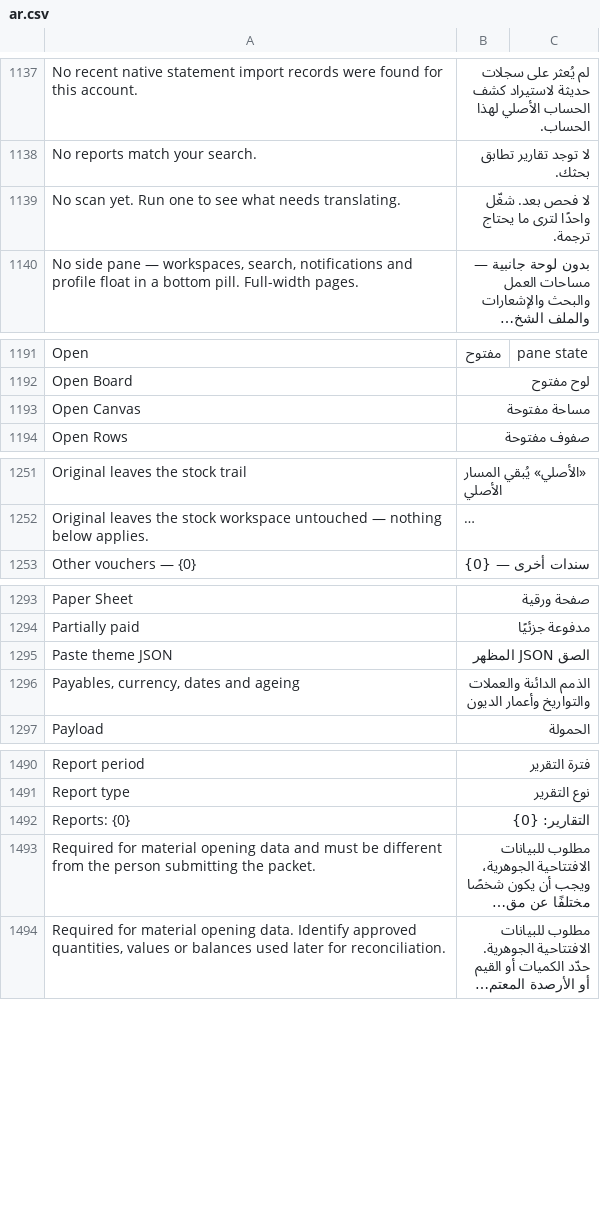
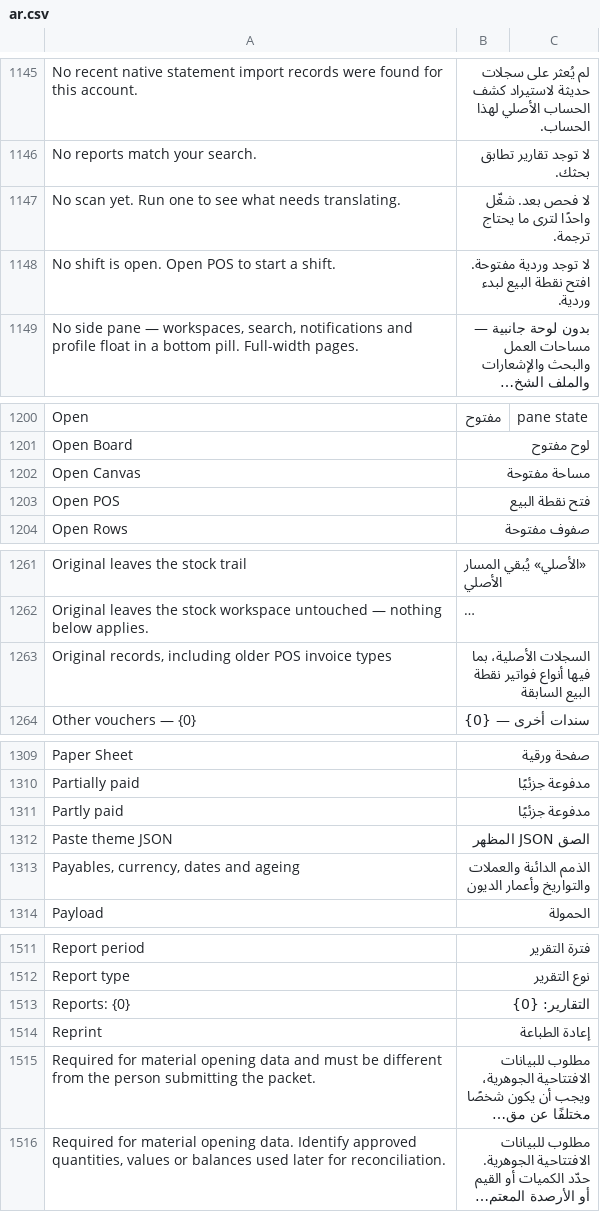
Before and after one commit to Bunood/bunood-theme, a CSV file: bunood_theme/translations/ar.csv, drawn as a sheet; only a part is shown, gaps mark what is left out; long unchanged cells end in …; the diff covers the shown part only; the diff names each change by its address in the sheet, - before the commit and + after, or states it on an @@ line.

Commit message:
Add a POS sales register page over the receipt union
bnd-pos-register lists every permitted POS receipt of both invoice
types through pos.receipt_register: today, this shift, mine, all and
returns, with search, a company filter and paging; each row shows the
receipt, customer and cashier, type and payment status, and opens the
native form or reprints in the native print view. The counter's
receipts tab links to it ("View all POS receipts").

Source: release/2026-10-03-as-is (0a8b549), page/bnd_pos_register, the
pos_workbench.js renderRegister and history-link hunks, the register
rules of pos_workbench.scss and their ar.po rows. Fixes: Reprint opens
/printview (the team's went through the held ZATCA delivery gate); the
Page's roles are set (Sales/Accounts User and Manager, Auditor, System
Manager; the team's had none); the styles are re-tokenised in the POS
surface's dialect (the team's palette was hard-coded); the filters are
a labelled group; the Arabic rows are fuzzy, and generic words ERPNext
already translates (POS, Receipts, Unpaid, Cashier) get no row of ours.
pos_js 9200 -> 11300 (measured 11,053), pos_css 5700 -> 6200 (measured
5,925).

```diff
--- a/bunood_theme/translations/ar.csv
+++ b/bunood_theme/translations/ar.csv
+row 1148: No shift is open. Open POS to start a shift. | لا توجد وردية مفتوحة. افتح نقطة البيع لبدء وردية.
+row 1203: Open POS | فتح نقطة البيع
+row 1263: Original records, including older POS invoice types | السجلات الأصلية، بما فيها أنواع فواتير نقطة البيع السابقة
+row 1311: Partly paid | مدفوعة جزئيًا
+row 1514: Reprint | إعادة الطباعة
```
Also changed, not shown: 22 added rows elsewhere in this file, 11 other files.
